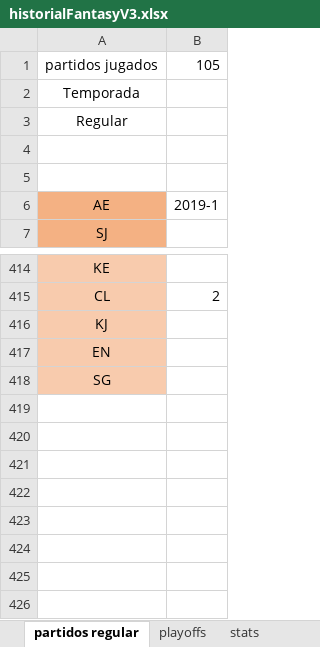
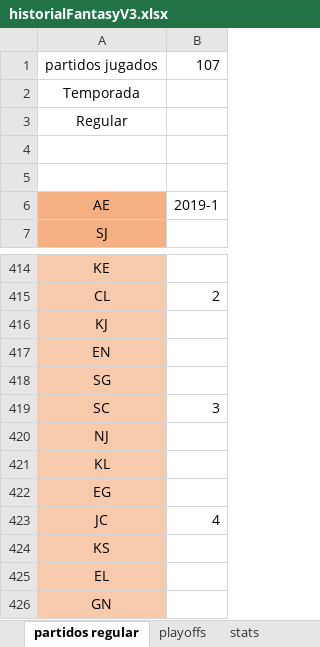
Before and after one commit to FantasyLFA/FantasyLFA, an Excel workbook: historialFantasyV3.xlsx, sheet partidos regular, drawn as a sheet; only a part is shown, gaps mark what is left out; values as stored, in another font and other column widths than the file's, no borders; charts and pictures not drawn; the diff names each change by its address in the sheet, - before the commit and + after, or states it on an @@ line.

```diff
--- a/historialFantasyV3.xlsx (sheet partidos regular)
+++ b/historialFantasyV3.xlsx (sheet partidos regular)
-B1: 105
+B1: 107
+row 419: SC | 3
+row 420: NJ
+row 421: KL
+row 422: EG
+row 423: JC | 4
+row 424: KS
+row 425: EL
+row 426: GN
```
Also changed, not shown: sheet stats, sheet paternidades, sheet Ranking, charts or pictures, 3 other files.
